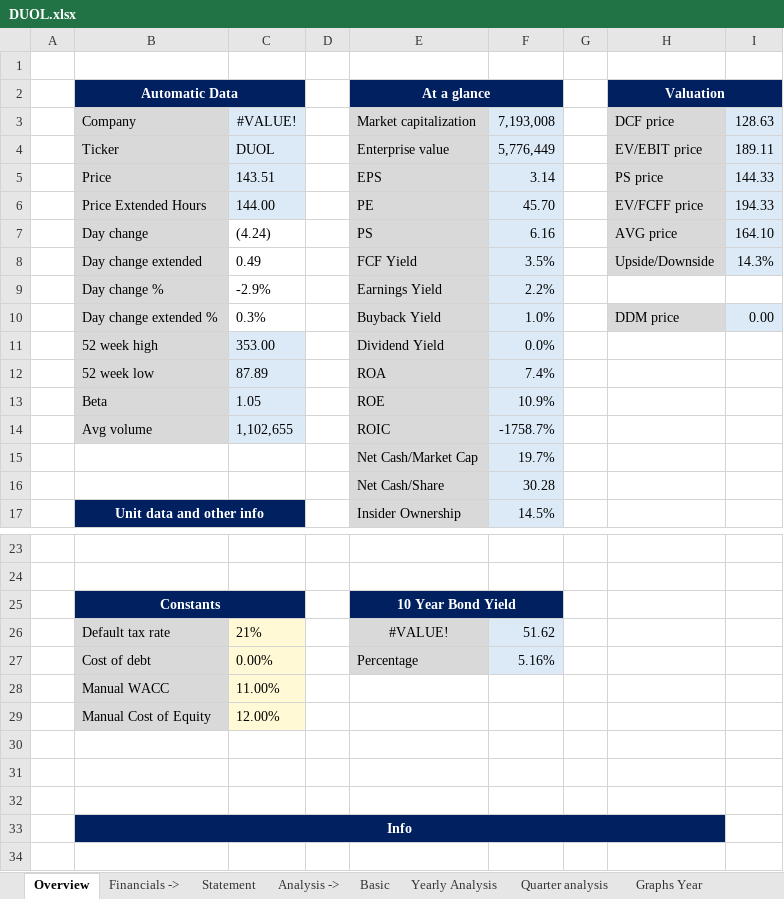
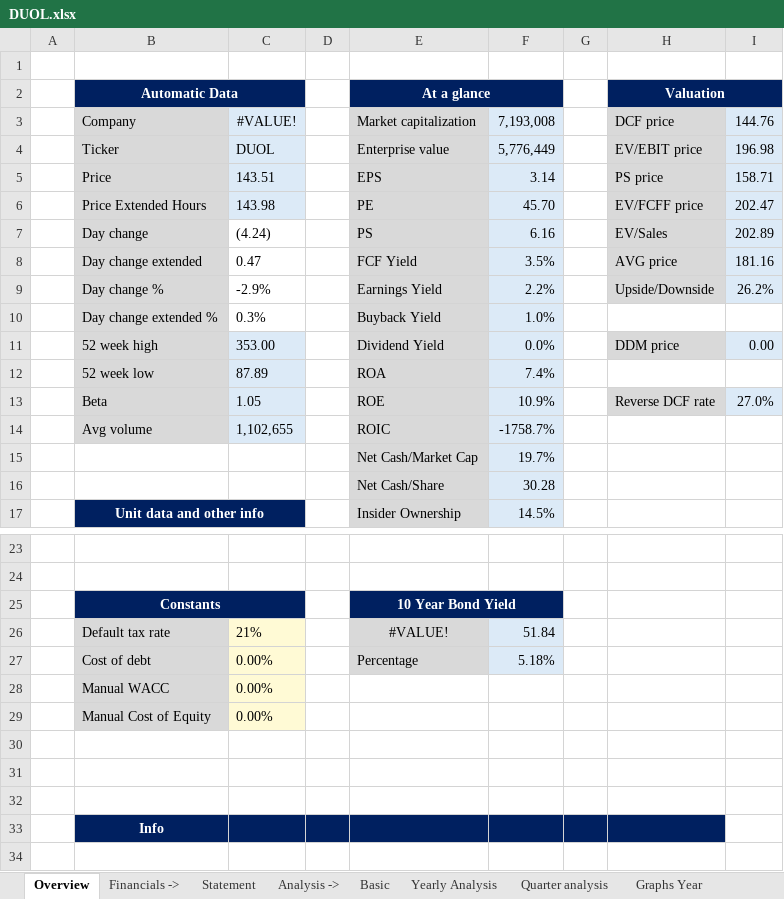
Before and after one commit to ady28/Finance-StockLists, an Excel workbook: DUOL.xlsx, sheet Overview, drawn as a sheet; only a part is shown, gaps mark what is left out; values as stored, in another font and other column widths than the file's, no borders; conditional formats not drawn; the diff covers the shown part only; the diff names each change by its address in the sheet, - before the commit and + after, or states it on an @@ line.

Commit message:
Added EV/Sales valuation

```diff
--- a/DUOL.xlsx (sheet Overview)
+++ b/DUOL.xlsx (sheet Overview)
-I3: 128.63
+I3: 144.76
-I4: 189.11
+I4: 196.98
-I5: 144.33
+I5: 158.71
-C6: 144.00
+C6: 143.98
-I6: 194.33
+I6: 202.47
-H7 (Valuation): AVG price
+H7 (Valuation): EV/Sales
-I7: 164.10
+I7: 202.89
-C8: 0.49
+C8: 0.47
-H8 (Valuation): Upside/Downside
+H8 (Valuation): AVG price
-I8: 14.3%
+I8: 181.16
-H9 (Valuation): (empty)
+H9 (Valuation): Upside/Downside
-H9 fill: none
+H9 fill: #D9D9D9
-I9: (empty)
+I9: 26.2%
-I9 fill: none
+I9 fill: #DCEAF7
-H10 (Valuation): DDM price
+H10 (Valuation): (empty)
-H10 fill: #D9D9D9
+H10 fill: none
-I10: 0.00
+I10: (empty)
-I10 fill: #DCEAF7
+I10 fill: none
-H11 (Valuation): (empty)
+H11 (Valuation): DDM price
-H11 fill: none
+H11 fill: #D9D9D9
-I11: (empty)
+I11: 0.00
-I11 fill: none
+I11 fill: #DCEAF7
-H13 (Valuation): (empty)
+H13 (Valuation): Reverse DCF rate
-H13 fill: none
+H13 fill: #D9D9D9
-I13: (empty)
+I13: 27.0%
-I13 fill: none
+I13 fill: #DCEAF7
-F26: 51.62
+F26: 51.84
-F27: 5.16%
+F27: 5.18%
-C28: 11.00%
+C28: 0.00%
-C29: 12.00%
+C29: 0.00%
-B33:H33 merged
```
Also changed, not shown: merged cells elsewhere in this sheet, sheet Multiples, sheet Reverse DCF, sheet DCF, sheet AVG target price, sheet WACC, sheet DDM, formulas that keep their value, AAPL.xlsx, MU.xlsx, 9 other files.
